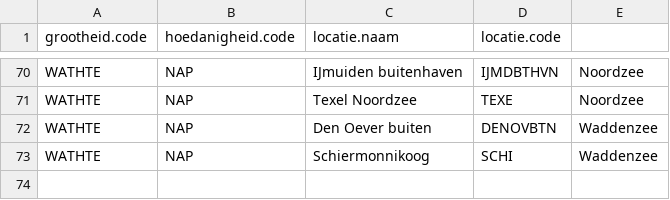
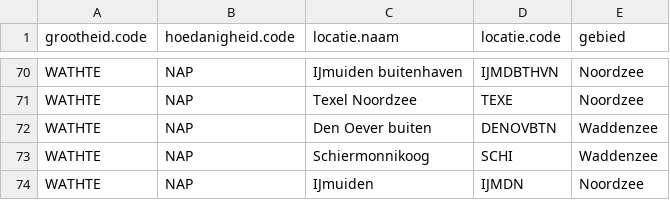
Before and after one commit to Deltares-research/sealevelmonitor, a CSV file: data/rijkswaterstaat/newStationList.csv, drawn as a sheet; only a part is shown, gaps mark what is left out; the diff names each change by its address in the sheet, - before the commit and + after, or states it on an @@ line.

```diff
--- a/data/rijkswaterstaat/newStationList.csv
+++ b/data/rijkswaterstaat/newStationList.csv
-E1: (empty)
+E1: gebied
+row 74: WATHTE | NAP | IJmuiden | IJMDN | Noordzee
```
Also changed, not shown: data/rijkswaterstaat/stationlist.csv, 7 other files.
